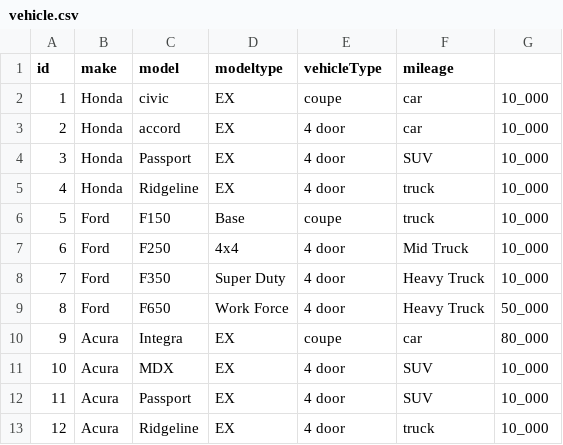
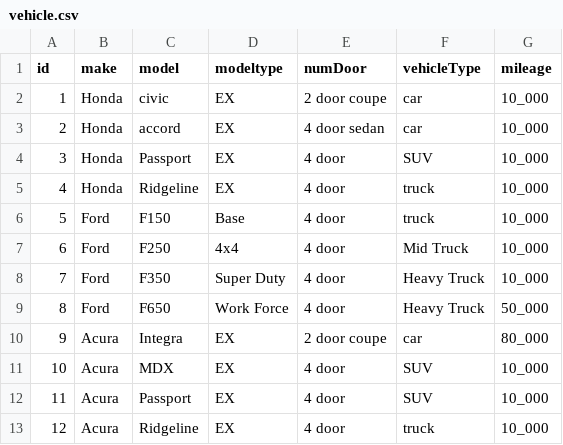
Before and after one commit to TolandGooch/VehicleTracker, a CSV file: WebContent/WEB-INF/vehicle.csv, drawn as a sheet.

```diff
--- a/WebContent/WEB-INF/vehicle.csv
+++ b/WebContent/WEB-INF/vehicle.csv
@@ -1,7 +1,7 @@
-id,make,model,modeltype,vehicleType,mileage
-1,Honda,civic,EX,coupe,car, 10_000
-2,Honda,accord,EX,4 door,car, 10_000
+id,make,model,modeltype,numDoor, vehicleType,mileage
+1,Honda,civic,EX,2 door coupe,car, 10_000
+2,Honda,accord,EX,4 door sedan,car, 10_000
 3,Honda,Passport,EX,4 door,SUV, 10_000
 4,Honda,Ridgeline,EX,4 door,truck, 10_000
-5,Ford,F150,Base,coupe,truck, 10_000
+5,Ford,F150,Base,4 door,truck, 10_000
 6,Ford,F250,4x4,4 door,Mid Truck, 10_000
@@ -9,3 +9,3 @@ id,make,model,modeltype,vehicleType,mileage
 8,Ford,F650,Work Force,4 door,Heavy Truck, 50_000
-9,Acura,Integra,EX,coupe,car, 80_000
+9,Acura,Integra,EX,2 door coupe,car, 80_000
 10,Acura,MDX,EX,4 door,SUV, 10_000
```
Also changed, not shown: 2 other files.
